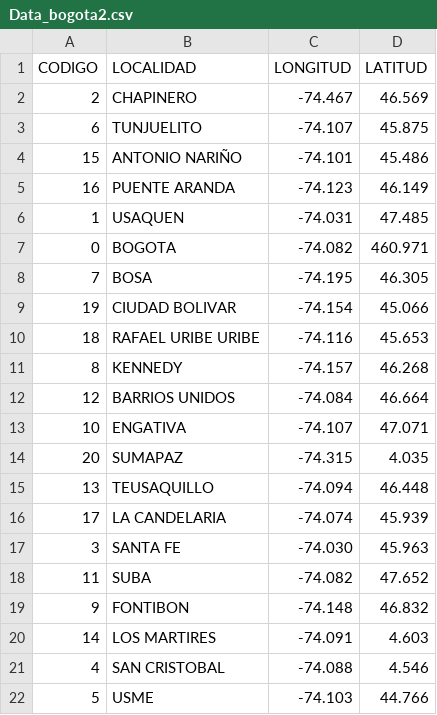
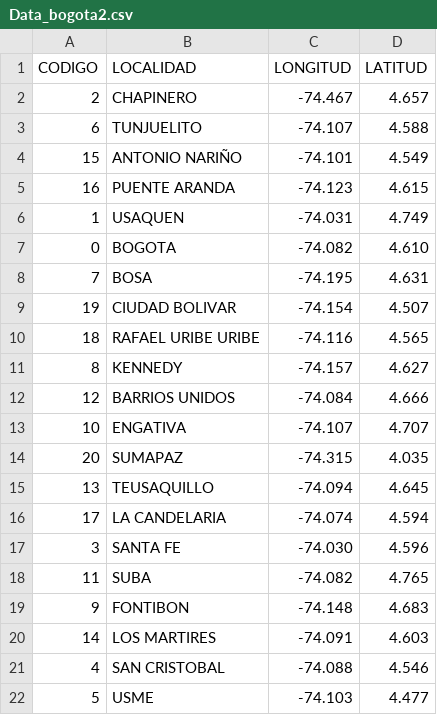
Before and after one commit to camiolo85/Coursera-Capstone, a CSV file: Data_bogota2.csv, drawn as a sheet.

Commit message:
Add files via upload

```diff
--- a/Data_bogota2.csv
+++ b/Data_bogota2.csv
@@ -1,22 +1,22 @@
 CODIGO,LOCALIDAD,LONGITUD,LATITUD
-2,CHAPINERO,-74.467,46.569
-6,TUNJUELITO,-74.107,45.875
-15,ANTONIO NARIÑO,-74.101,45.486
-16,PUENTE ARANDA,-74.123,46.149
-1,USAQUEN,-74.031,47.485
-0,BOGOTA,-74.082,460.971
-7,BOSA,-74.195,46.305
-19,CIUDAD BOLIVAR,-74.154,45.066
-18,RAFAEL URIBE URIBE,-74.116,45.653
-8,KENNEDY,-74.157,46.268
-12,BARRIOS UNIDOS,-74.084,46.664
-10,ENGATIVA,-74.107,47.071
+2,CHAPINERO,-74.467,4.657
+6,TUNJUELITO,-74.107,4.588
+15,ANTONIO NARIÑO,-74.101,4.549
+16,PUENTE ARANDA,-74.123,4.615
+1,USAQUEN,-74.031,4.749
+0,BOGOTA,-74.082,4.610
+7,BOSA,-74.195,4.631
+19,CIUDAD BOLIVAR,-74.154,4.507
+18,RAFAEL URIBE URIBE,-74.116,4.565
+8,KENNEDY,-74.157,4.627
+12,BARRIOS UNIDOS,-74.084,4.666
+10,ENGATIVA,-74.107,4.707
 20,SUMAPAZ,-74.315,4.035
-13,TEUSAQUILLO,-74.094,46.448
-17,LA CANDELARIA,-74.074,45.939
-3,SANTA FE,-74.030,45.963
-11,SUBA,-74.082,47.652
-9,FONTIBON,-74.148,46.832
+13,TEUSAQUILLO,-74.094,4.645
+17,LA CANDELARIA,-74.074,4.594
+3,SANTA FE,-74.030,4.596
+11,SUBA,-74.082,4.765
+9,FONTIBON,-74.148,4.683
 14,LOS MARTIRES,-74.091,4.603
 4,SAN CRISTOBAL,-74.088,4.546
-5,USME,-74.103,44.766
+5,USME,-74.103,4.477
```
